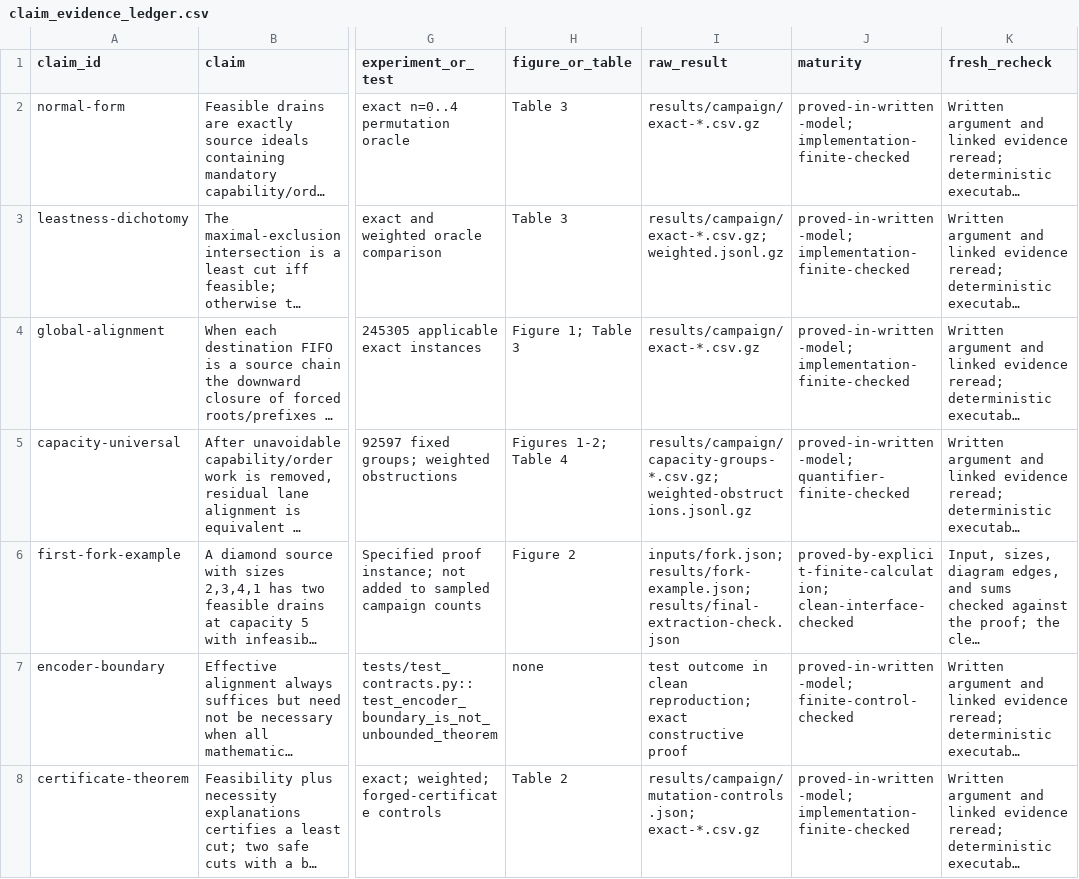
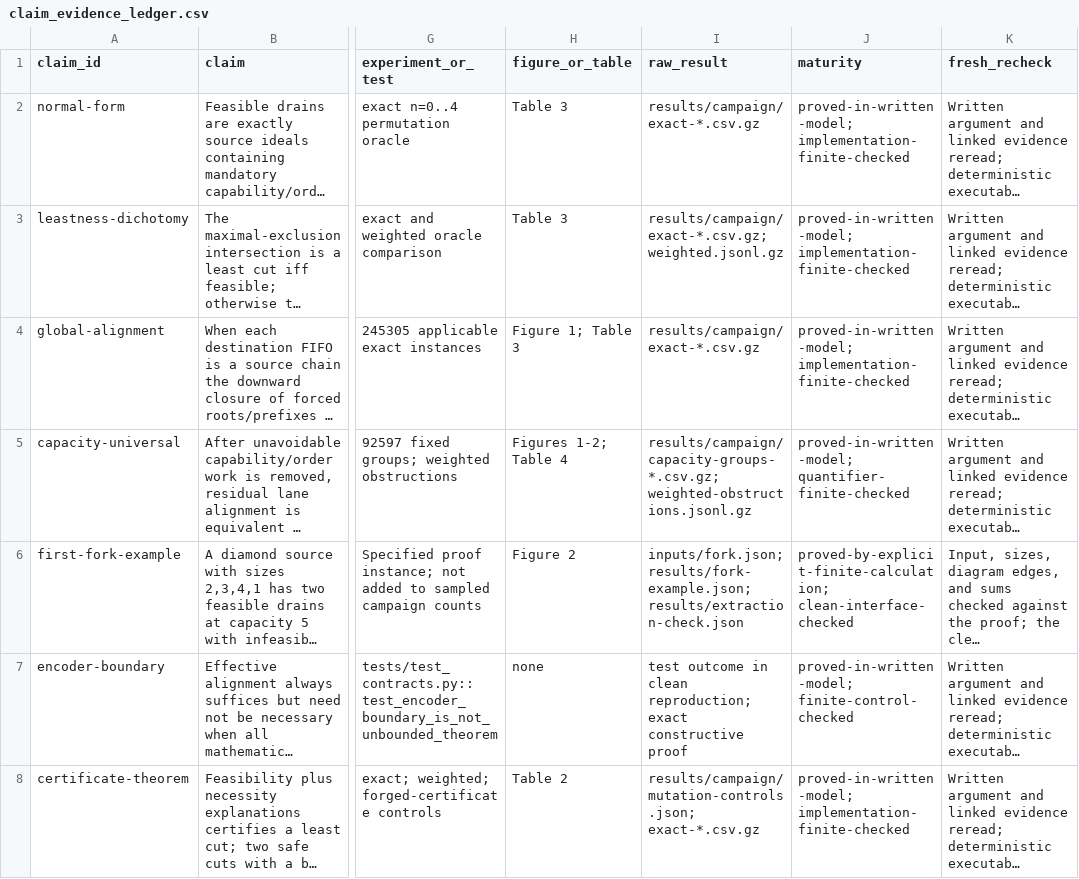
Before and after one commit to Haoyi-Zhang/TileDrain, a CSV file: claim_evidence_ledger.csv, drawn as a sheet; only a part is shown, gaps mark what is left out; long unchanged cells end in …; the diff names each change by its address in the sheet, - before the commit and + after, or states it on an @@ line.

```diff
--- a/claim_evidence_ledger.csv
+++ b/claim_evidence_ledger.csv
-I6 (raw_result): inputs/fork.json; results/fork-example.json; results/final-extraction-check.json
+I6 (raw_result): inputs/fork.json; results/fork-example.json; results/extraction-check.json
```
Also changed, not shown: 2 other files.
